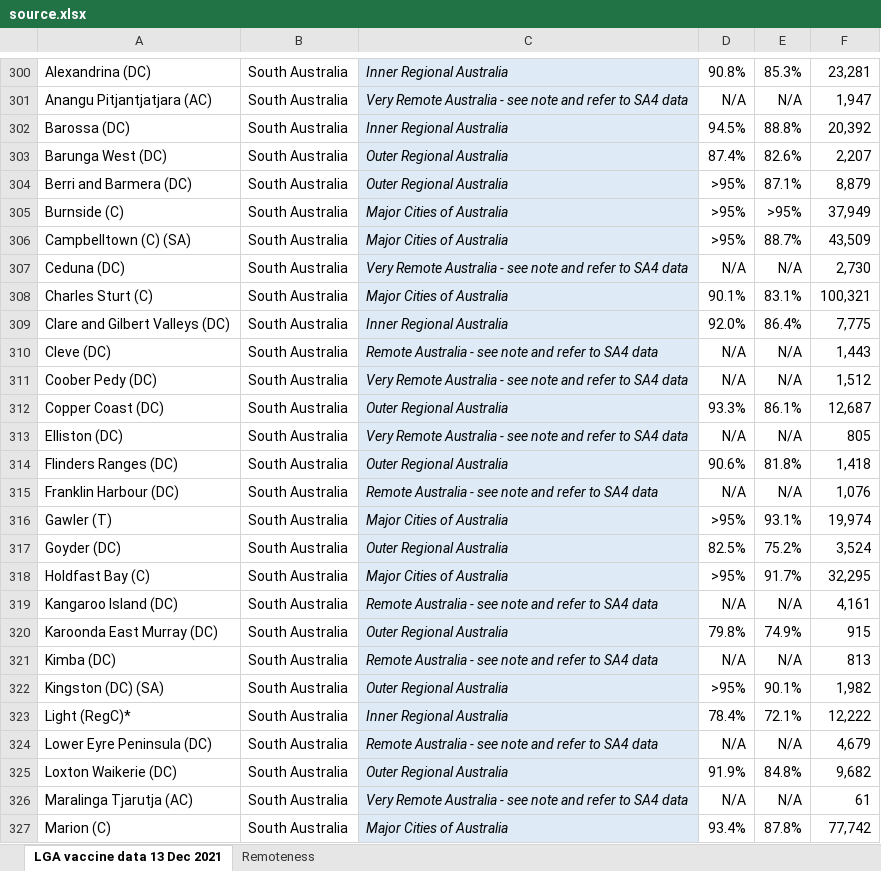
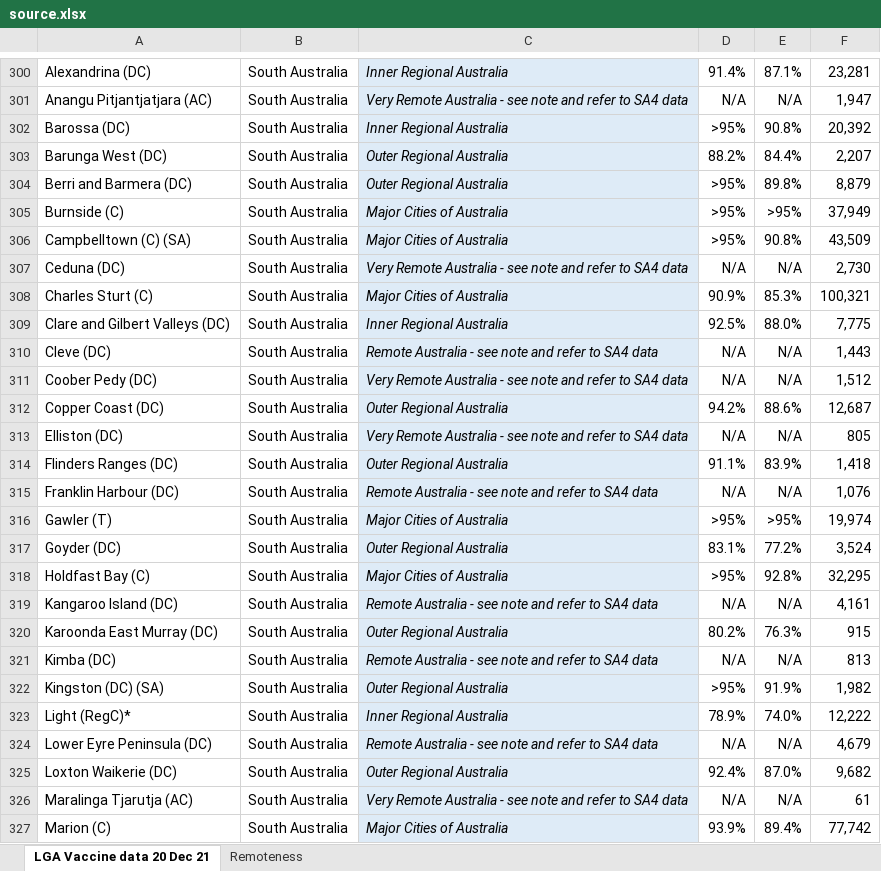
Before and after one commit to Booligoosh/covid19nsw, an Excel workbook: src/data/lga-vaccinations/source.xlsx, sheet LGA Vaccine data 20 Dec 21, drawn as a sheet; only a part is shown, gaps mark what is left out; values as stored, in another font and other column widths than the file's, no borders; conditional formats and table styles not drawn; the diff covers the shown part only; the diff names each change by its address in the sheet, - before the commit and + after, or states it on an @@ line.

Commit message:
Update council vaccinations data

```diff
--- a/src/data/lga-vaccinations/source.xlsx (sheet LGA Vaccine data 20 Dec 21)
+++ b/src/data/lga-vaccinations/source.xlsx (sheet LGA Vaccine data 20 Dec 21)
-sheet tab: LGA vaccine data 13 Dec 2021
+sheet tab: LGA Vaccine data 20 Dec 21
-D300: 90.8%
+D300: 91.4%
-E300: 85.3%
+E300: 87.1%
-D302: 94.5%
+D302: >95%
-E302: 88.8%
+E302: 90.8%
-D303: 87.4%
+D303: 88.2%
-E303: 82.6%
+E303: 84.4%
-E304: 87.1%
+E304: 89.8%
-E306: 88.7%
+E306: 90.8%
-D308: 90.1%
+D308: 90.9%
-E308: 83.1%
+E308: 85.3%
-D309: 92.0%
+D309: 92.5%
-E309: 86.4%
+E309: 88.0%
-D312: 93.3%
+D312: 94.2%
-E312: 86.1%
+E312: 88.6%
-D314: 90.6%
+D314: 91.1%
-E314: 81.8%
+E314: 83.9%
-E316: 93.1%
+E316: >95%
-D317: 82.5%
+D317: 83.1%
-E317: 75.2%
+E317: 77.2%
-E318: 91.7%
+E318: 92.8%
-D320: 79.8%
+D320: 80.2%
-E320: 74.9%
+E320: 76.3%
-E322: 90.1%
+E322: 91.9%
-D323: 78.4%
+D323: 78.9%
-E323: 72.1%
+E323: 74.0%
-D325: 91.9%
+D325: 92.4%
-E325: 84.8%
+E325: 87.0%
-D327: 93.4%
+D327: 93.9%
-E327: 87.8%
+E327: 89.4%
```
Also changed, not shown: 449 edited cells elsewhere in this sheet, 1 other file.
